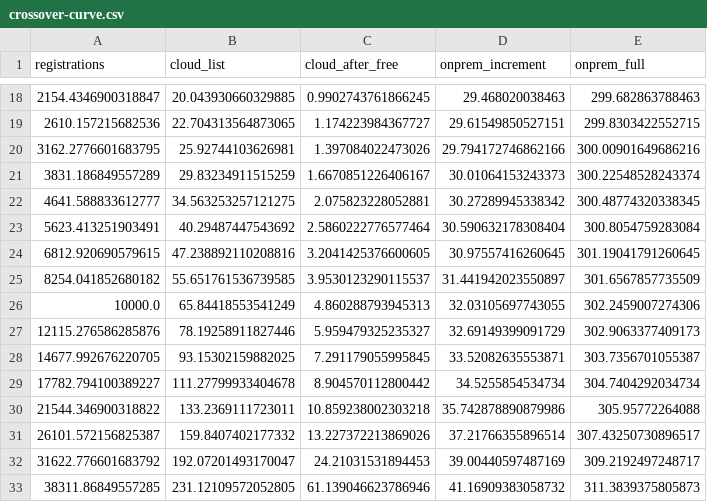
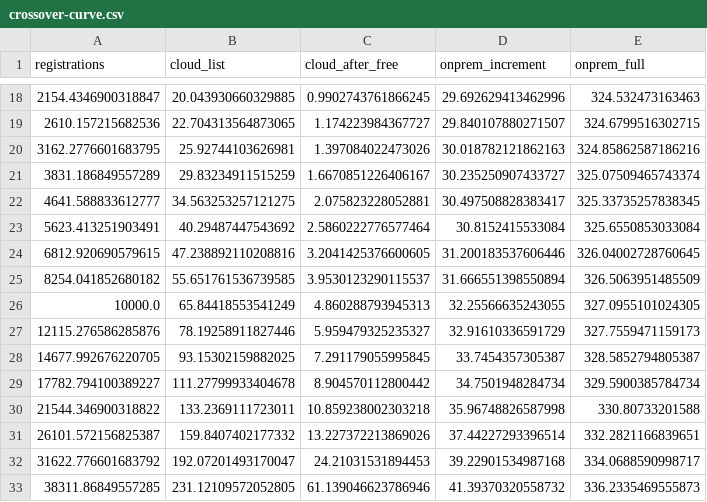
Before and after one commit to gengyuzccc-cell/Team18_CS5224_SeatRelay_Project_AY2627Sem1, a CSV file: results/cost/crossover-curve.csv, drawn as a sheet; only a part is shown, gaps mark what is left out; the diff covers the shown part only.

```diff
--- a/results/cost/crossover-curve.csv
+++ b/results/cost/crossover-curve.csv
@@ -18,16 +18,16 @@ registrations,cloud_list,cloud_after_free,onprem_increment,onprem_full
-2154.4346900318847,20.043930660329885,0.9902743761866245,29.468020038463,299.682863788463
-2610.157215682536,22.704313564873065,1.174223984367727,29.61549850527151,299.8303422552715
-3162.2776601683795,25.92744103626981,1.397084022473026,29.794172746862166,300.00901649686216
-3831.186849557289,29.83234911515259,1.6670851226406167,30.01064153243373,300.22548528243374
-4641.588833612777,34.563253257121275,2.075823228052881,30.27289945338342,300.48774320338345
-5623.413251903491,40.29487447543692,2.5860222776577464,30.590632178308404,300.8054759283084
-6812.920690579615,47.238892110208816,3.2041425376600605,30.97557416260645,301.19041791260645
-8254.041852680182,55.651761536739585,3.9530123290115537,31.441942023550897,301.6567857735509
-10000.0,65.84418553541249,4.860288793945313,32.03105697743055,302.2459007274306
-12115.276586285876,78.19258911827446,5.959479325235327,32.69149399091729,302.9063377409173
-14677.992676220705,93.15302159882025,7.291179055995845,33.52082635553871,303.7356701055387
-17782.794100389227,111.27799933404678,8.904570112800442,34.5255854534734,304.7404292034734
-21544.346900318822,133.2369111723011,10.859238002303218,35.742878890879986,305.95772264088
-26101.572156825387,159.8407402177332,13.227372213869026,37.21766355896514,307.43250730896517
-31622.776601683792,192.07201493170047,24.21031531894453,39.00440597487169,309.2192497248717
-38311.86849557285,231.12109572052805,61.139046623786946,41.16909383058732,311.3839375805873
+2154.4346900318847,20.043930660329885,0.9902743761866245,29.692629413462996,324.532473163463
+2610.157215682536,22.704313564873065,1.174223984367727,29.840107880271507,324.6799516302715
+3162.2776601683795,25.92744103626981,1.397084022473026,30.018782121862163,324.85862587186216
+3831.186849557289,29.83234911515259,1.6670851226406167,30.235250907433727,325.07509465743374
+4641.588833612777,34.563253257121275,2.075823228052881,30.497508828383417,325.33735257838345
+5623.413251903491,40.29487447543692,2.5860222776577464,30.8152415533084,325.6550853033084
+6812.920690579615,47.238892110208816,3.2041425376600605,31.200183537606446,326.04002728760645
+8254.041852680182,55.651761536739585,3.9530123290115537,31.666551398550894,326.5063951485509
+10000.0,65.84418553541249,4.860288793945313,32.25566635243055,327.0955101024305
+12115.276586285876,78.19258911827446,5.959479325235327,32.91610336591729,327.7559471159173
+14677.992676220705,93.15302159882025,7.291179055995845,33.7454357305387,328.5852794805387
+17782.794100389227,111.27799933404678,8.904570112800442,34.7501948284734,329.5900385784734
+21544.346900318822,133.2369111723011,10.859238002303218,35.96748826587998,330.80733201588
+26101.572156825387,159.8407402177332,13.227372213869026,37.44227293396514,332.2821166839651
+31622.776601683792,192.07201493170047,24.21031531894453,39.22901534987168,334.0688590998717
+38311.86849557285,231.12109572052805,61.139046623786946,41.39370320558732,336.2335469555873
```
Also changed, not shown: 90 edited cells elsewhere in this file, 27 other files.
